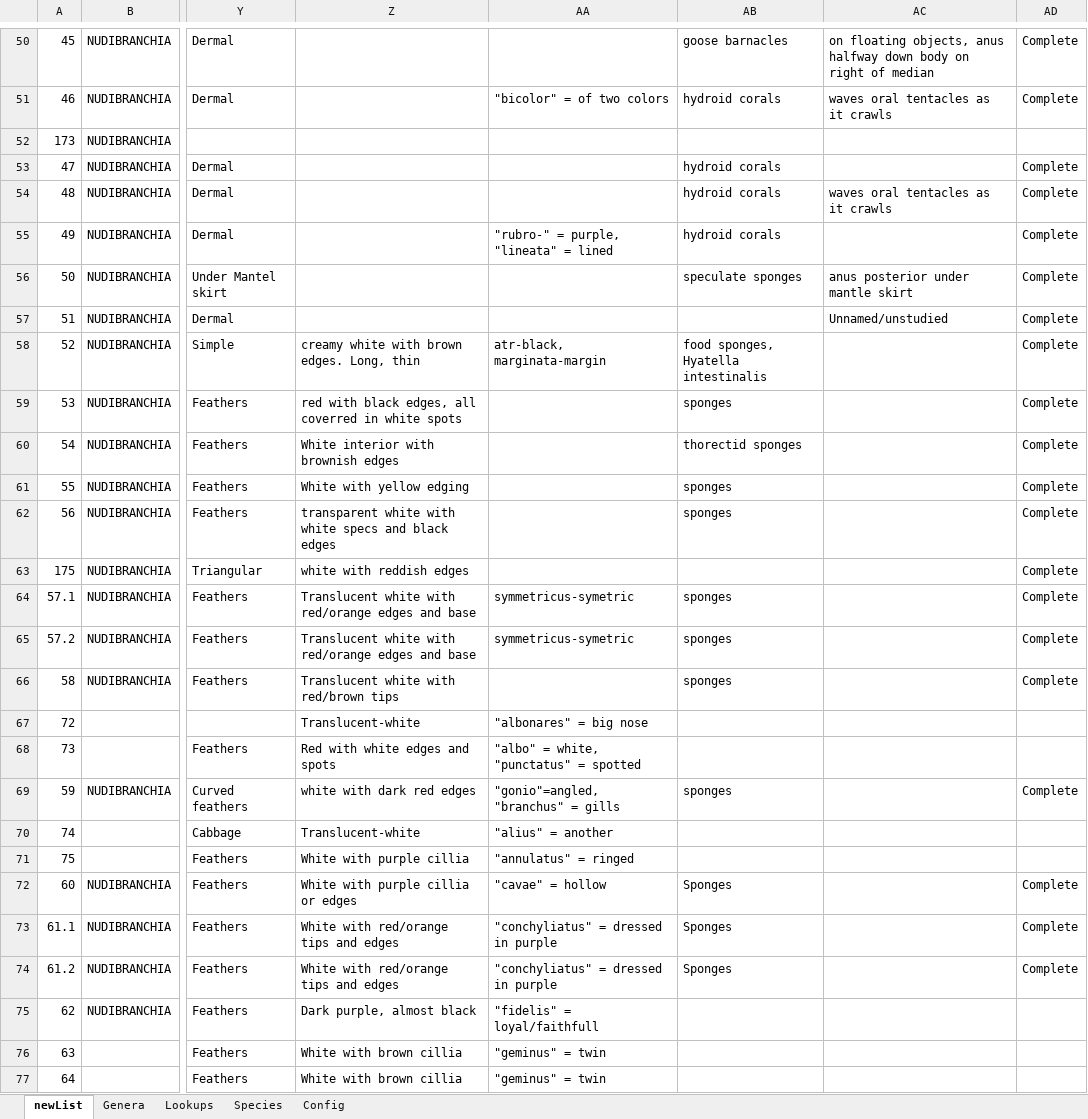
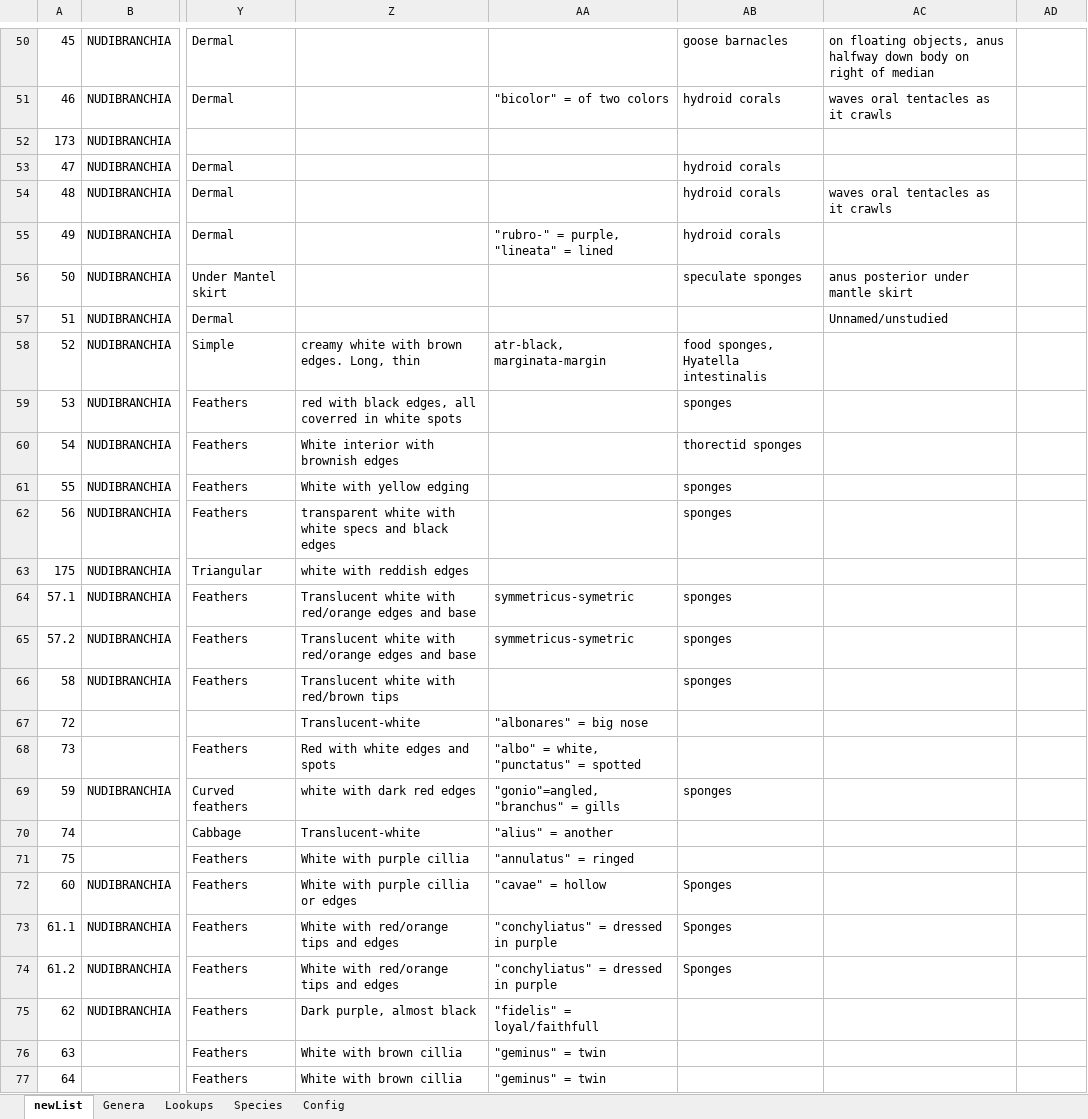
Before and after one commit to riaanmarx/Nudibranchs, an Excel workbook: site generator tool/nudibranchlistv2.xlsm, sheet newList, drawn as a sheet; only a part is shown, gaps mark what is left out; values as stored, in another font and other column widths than the file's, no borders; charts and pictures and conditional formats and table styles not drawn; the diff covers the shown part only; the diff names each change by its address in the sheet, - before the commit and + after, or states it on an @@ line.

```diff
--- a/site generator tool/nudibranchlistv2.xlsm (sheet newList)
+++ b/site generator tool/nudibranchlistv2.xlsm (sheet newList)
-AD50:AD51: Complete
+AD50:AD51: (empty)
-AD53:AD66: Complete
+AD53:AD66: (empty)
-AD69: Complete
+AD69: (empty)
-AD72:AD74: Complete
+AD72:AD74: (empty)
```
Also changed, not shown: 29 edited cells elsewhere in this sheet, charts or pictures, 8 other files.
